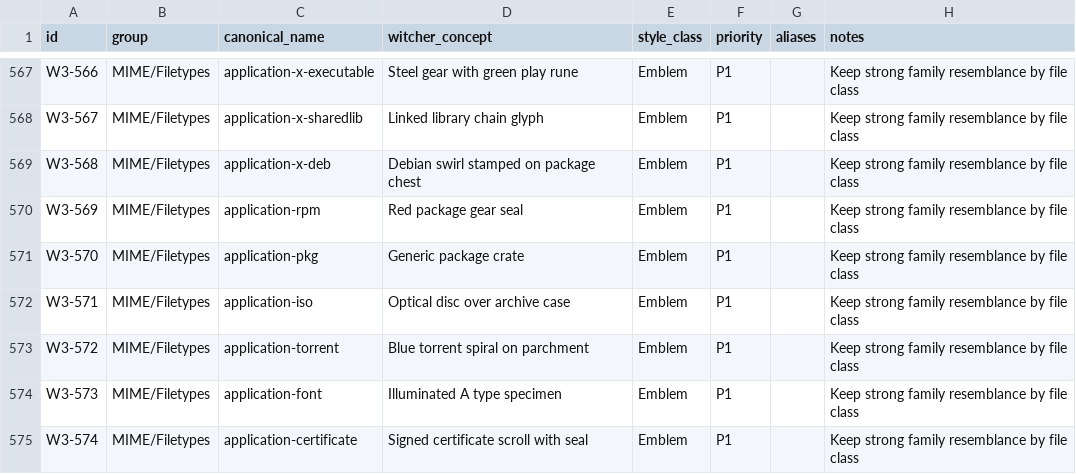
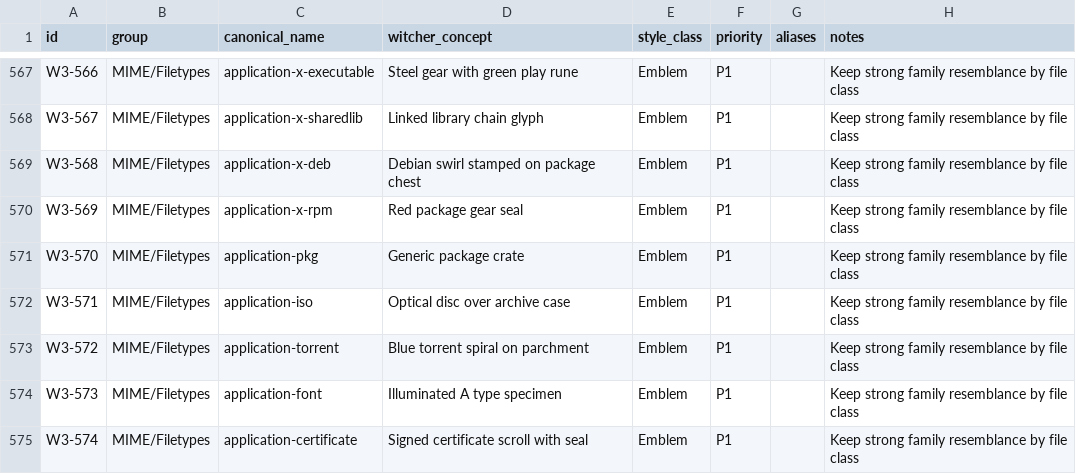
Before and after one commit to Delcado19/witcher3-hyde-theme, a CSV file: design/icons/matrix/witcher-icon-matrix-v1.csv, drawn as a sheet; only a part is shown, gaps mark what is left out.

Commit message:
Align RPM package MIME canonical with Breeze

```diff
--- a/design/icons/matrix/witcher-icon-matrix-v1.csv
+++ b/design/icons/matrix/witcher-icon-matrix-v1.csv
@@ -569,3 +569,3 @@ W3-567,MIME/Filetypes,application-x-sharedlib,Linked library chain glyph,Emblem,
 W3-568,MIME/Filetypes,application-x-deb,Debian swirl stamped on package chest,Emblem,P1,,Keep strong family resemblance by file class
-W3-569,MIME/Filetypes,application-rpm,Red package gear seal,Emblem,P1,,Keep strong family resemblance by file class
+W3-569,MIME/Filetypes,application-x-rpm,Red package gear seal,Emblem,P1,,Keep strong family resemblance by file class
 W3-570,MIME/Filetypes,application-pkg,Generic package crate,Emblem,P1,,Keep strong family resemblance by file class
```
Also changed, not shown: 2 other files.
